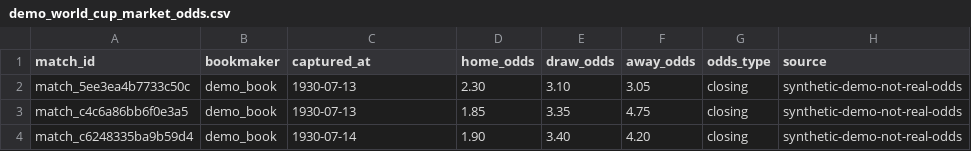
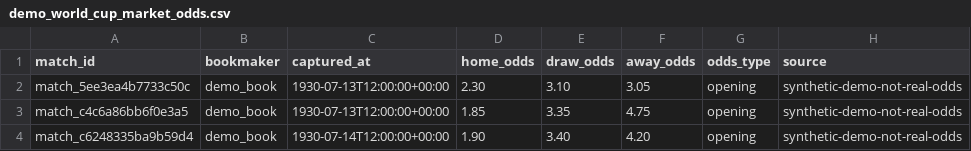
Before and after one commit to Tentacionboi/Git, a CSV file: worldcup-betting-edp/examples/demo_world_cup_market_odds.csv, drawn as a sheet.

Commit message:
feat: add match kickoff timing schema

```diff
--- a/worldcup-betting-edp/examples/demo_world_cup_market_odds.csv
+++ b/worldcup-betting-edp/examples/demo_world_cup_market_odds.csv
@@ -1,4 +1,4 @@
 match_id,bookmaker,captured_at,home_odds,draw_odds,away_odds,odds_type,source
-match_5ee3ea4b7733c50c,demo_book,1930-07-13,2.30,3.10,3.05,closing,synthetic-demo-not-real-odds
-match_c4c6a86bb6f0e3a5,demo_book,1930-07-13,1.85,3.35,4.75,closing,synthetic-demo-not-real-odds
-match_c6248335ba9b59d4,demo_book,1930-07-14,1.90,3.40,4.20,closing,synthetic-demo-not-real-odds
+match_5ee3ea4b7733c50c,demo_book,1930-07-13T12:00:00+00:00,2.30,3.10,3.05,opening,synthetic-demo-not-real-odds
+match_c4c6a86bb6f0e3a5,demo_book,1930-07-13T12:00:00+00:00,1.85,3.35,4.75,opening,synthetic-demo-not-real-odds
+match_c6248335ba9b59d4,demo_book,1930-07-14T12:00:00+00:00,1.90,3.40,4.20,opening,synthetic-demo-not-real-odds
```
Also changed, not shown: 10 other files.
